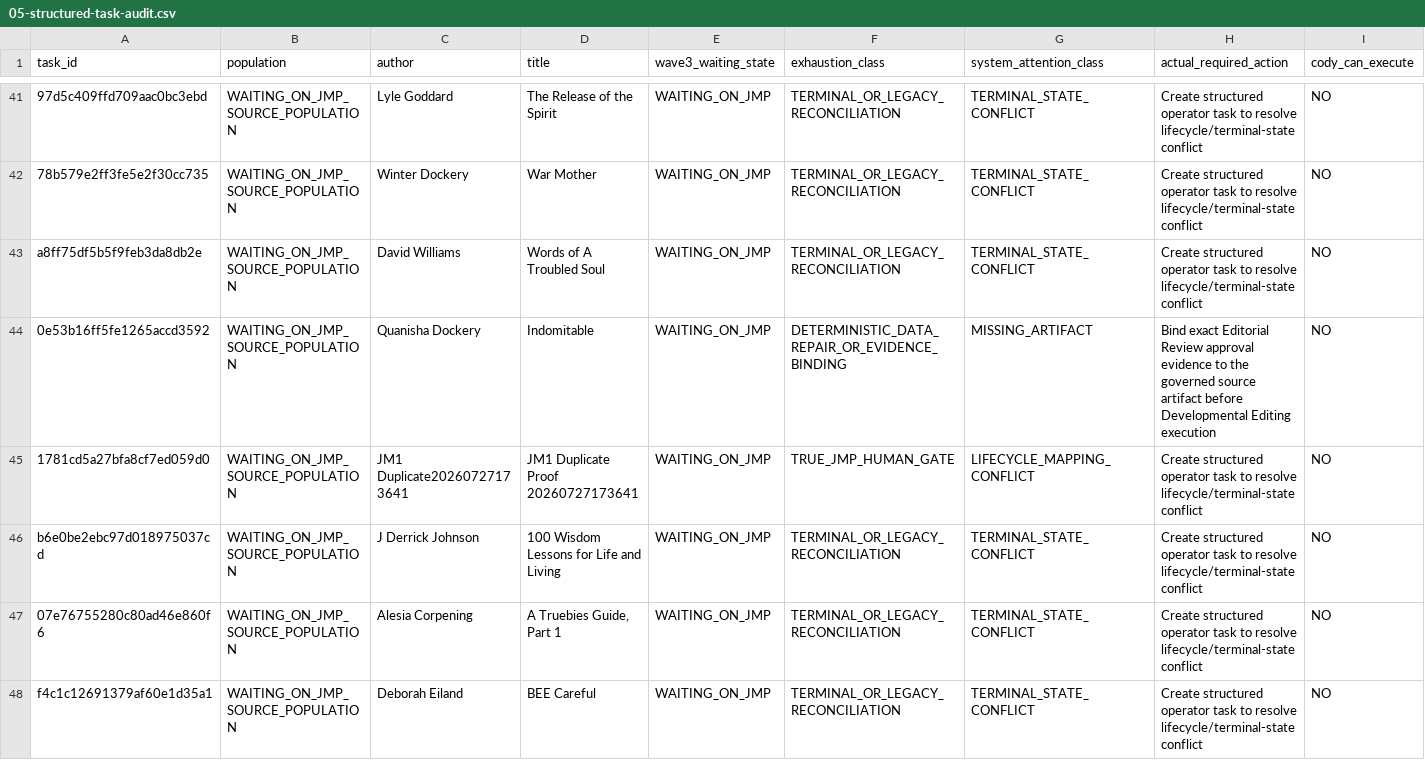
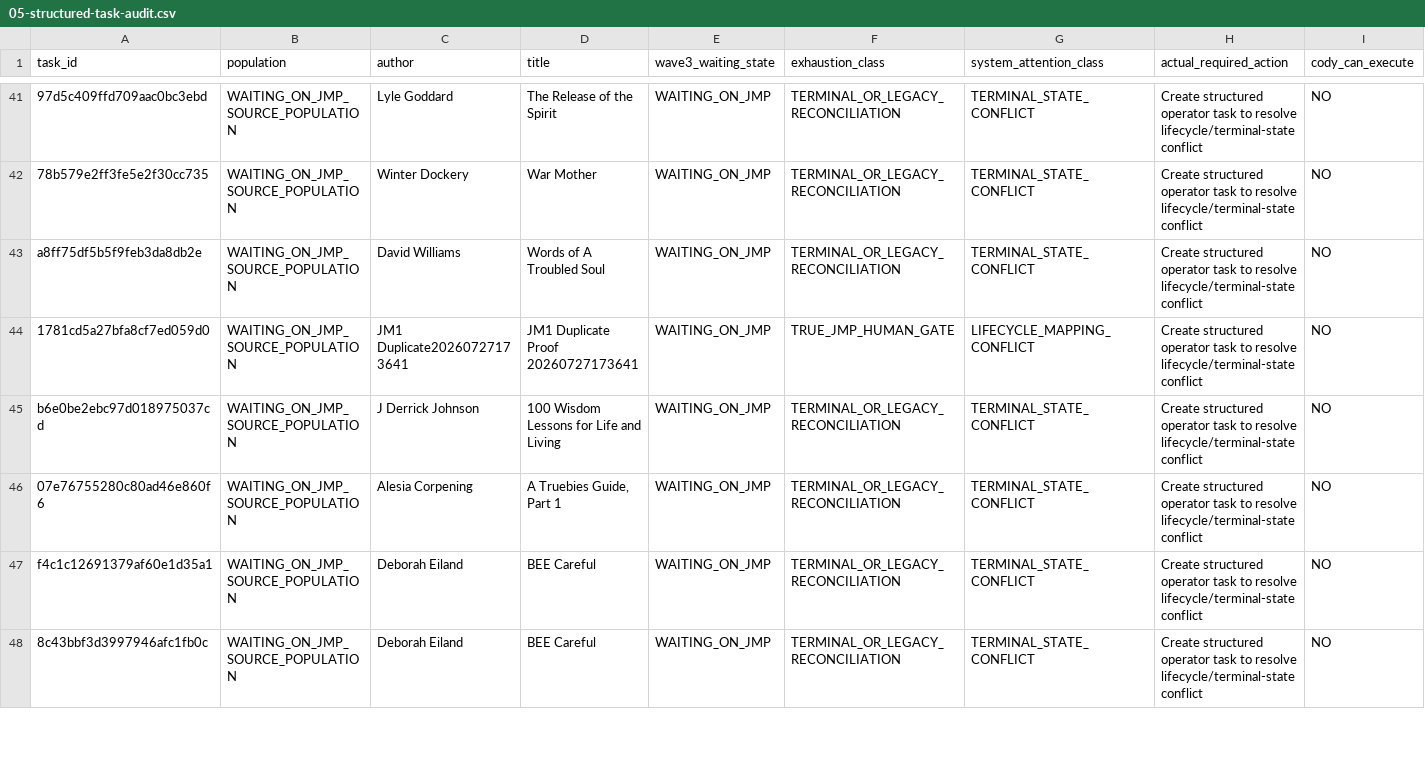
Before and after one commit to jmerrillorg/jmerrill-pub, a CSV file: docs/operations/generated/JMP-FULL-DAY-EXECUTION-EXHAUSTION-2026-08-24/05-structured-task-audit.csv, drawn as a sheet; only a part is shown, gaps mark what is left out; the shorter side is filled out with more unchanged rows; rows hold the shown columns only; the diff names each change by its address in the sheet, - before the commit and + after, or states it on an @@ line.

Commit message:
Bind Indomitable approval and continue developmental editing

```diff
--- a/docs/operations/generated/JMP-FULL-DAY-EXECUTION-EXHAUSTION-2026-08-24/05-structured-task-audit.csv
+++ b/docs/operations/generated/JMP-FULL-DAY-EXECUTION-EXHAUSTION-2026-08-24/05-structured-task-audit.csv
-row 44: 0e53b16ff5fe1265accd3592 | WAITING_ON_JMP_SOURCE_POPULATION | Quanisha Dockery | Indomitable | WAITING_ON_JMP | DETERMINISTIC_DATA_REPAIR_OR_EVIDENCE_BINDING | MISSING_ARTIFACT | Bind exact Editorial Review approval evidence to the governed source artifact before Developmental Editing execution | NO
```
Also changed, not shown: 42 other files.
